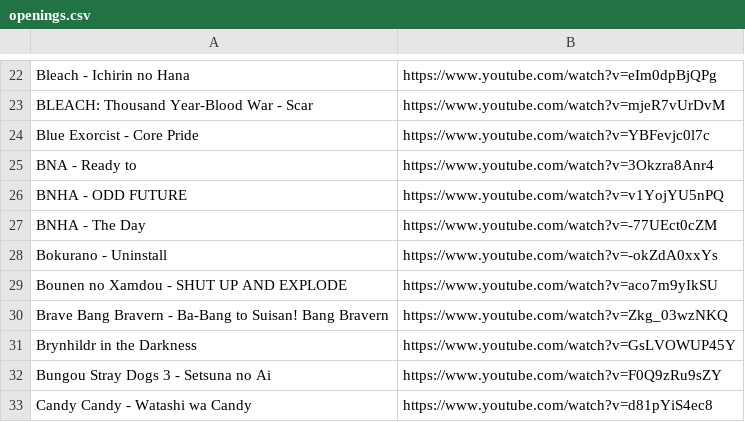
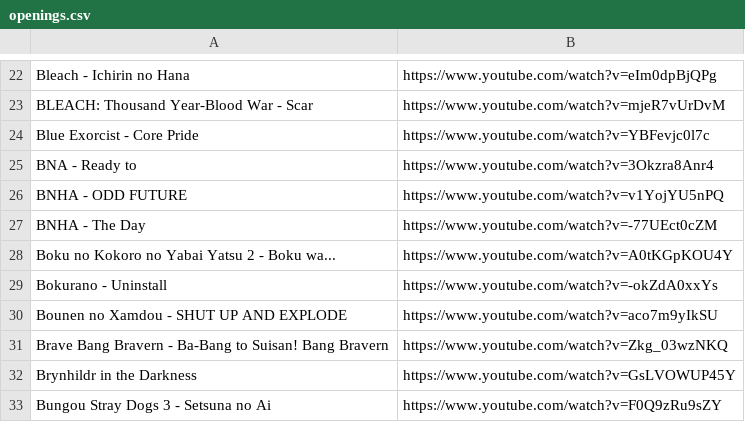
Before and after one commit to myownhatred/Monolith, a CSV file: openings.csv, drawn as a sheet; only a part is shown, gaps mark what is left out; the shorter side is filled out with more unchanged rows.

Commit message:
Update openings.csv

```diff
--- a/openings.csv
+++ b/openings.csv
@@ -27,2 +27,3 @@ BNHA - ODD FUTURE,https://www.youtube.com/watch?v=v1YojYU5nPQ
 BNHA - The Day,https://www.youtube.com/watch?v=-77UEct0cZM
+Boku no Kokoro no Yabai Yatsu 2 - Boku wa...,https://www.youtube.com/watch?v=A0tKGpKOU4Y
 Bokurano - Uninstall,https://www.youtube.com/watch?v=-okZdA0xxYs
```
